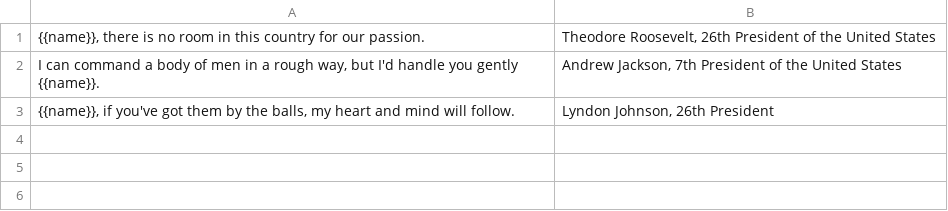
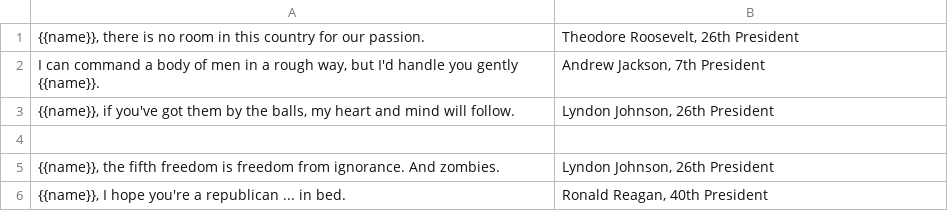
Before and after one commit to opleban/DeadPrez, a CSV file: prezquotes.csv, drawn as a sheet.

Commit message:
Adds 2 quotes

```diff
--- a/prezquotes.csv
+++ b/prezquotes.csv
@@ -1,3 +1,6 @@
-"{{name}}, there is no room in this country for our passion.","Theodore Roosevelt, 26th President of the United States"
-"I can command a body of men in a rough way, but I'd handle you gently {{name}}.","Andrew Jackson, 7th President of the United States"
+"{{name}}, there is no room in this country for our passion.","Theodore Roosevelt, 26th President"
+"I can command a body of men in a rough way, but I'd handle you gently {{name}}.","Andrew Jackson, 7th President"
 "{{name}}, if you've got them by the balls, my heart and mind will follow.","Lyndon Johnson, 26th President"
+
+"{{name}}, the fifth freedom is freedom from ignorance. And zombies.","Lyndon Johnson, 26th President"
+"{{name}}, I hope you're a republican ... in bed.","Ronald Reagan, 40th President"
```
